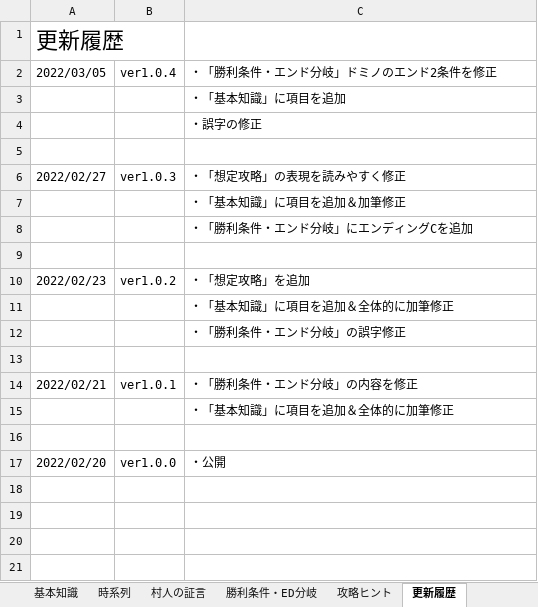
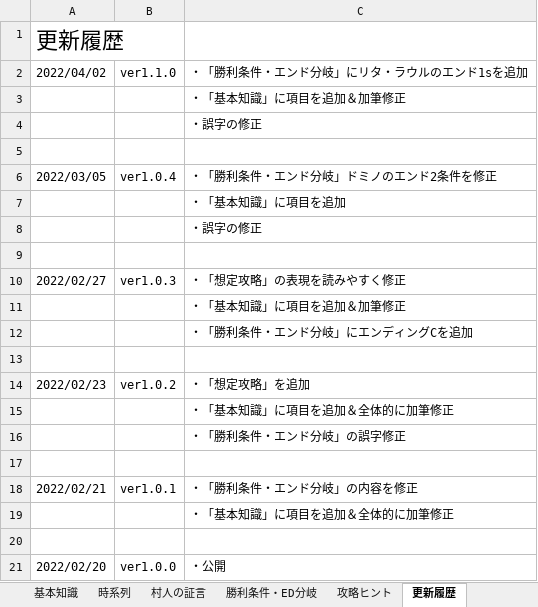
Before and after one commit to noaellab/WhereWereWolf, an Excel workbook: 01_Core/00_GMKit/GUIDE.xlsx, sheet 更新履歴, drawn as a sheet; values as stored, in another font and other column widths than the file's, no borders; charts and pictures not drawn; the diff names each change by its address in the sheet, - before the commit and + after, or states it on an @@ line.

```diff
--- a/01_Core/00_GMKit/GUIDE.xlsx (sheet 更新履歴)
+++ b/01_Core/00_GMKit/GUIDE.xlsx (sheet 更新履歴)
+row 2: 2022/04/02 | ver1.1.0 | ・「勝利条件・エンド分岐」にリタ・ラウルのエンド1sを追加
+row 3:  |  | ・「基本知識」に項目を追加＆加筆修正
+row 4:  |  | ・誤字の修正
+row 5: (empty)
```
Also changed, not shown: sheet 基本知識, sheet 勝利条件・ED分岐, 22 other files.
